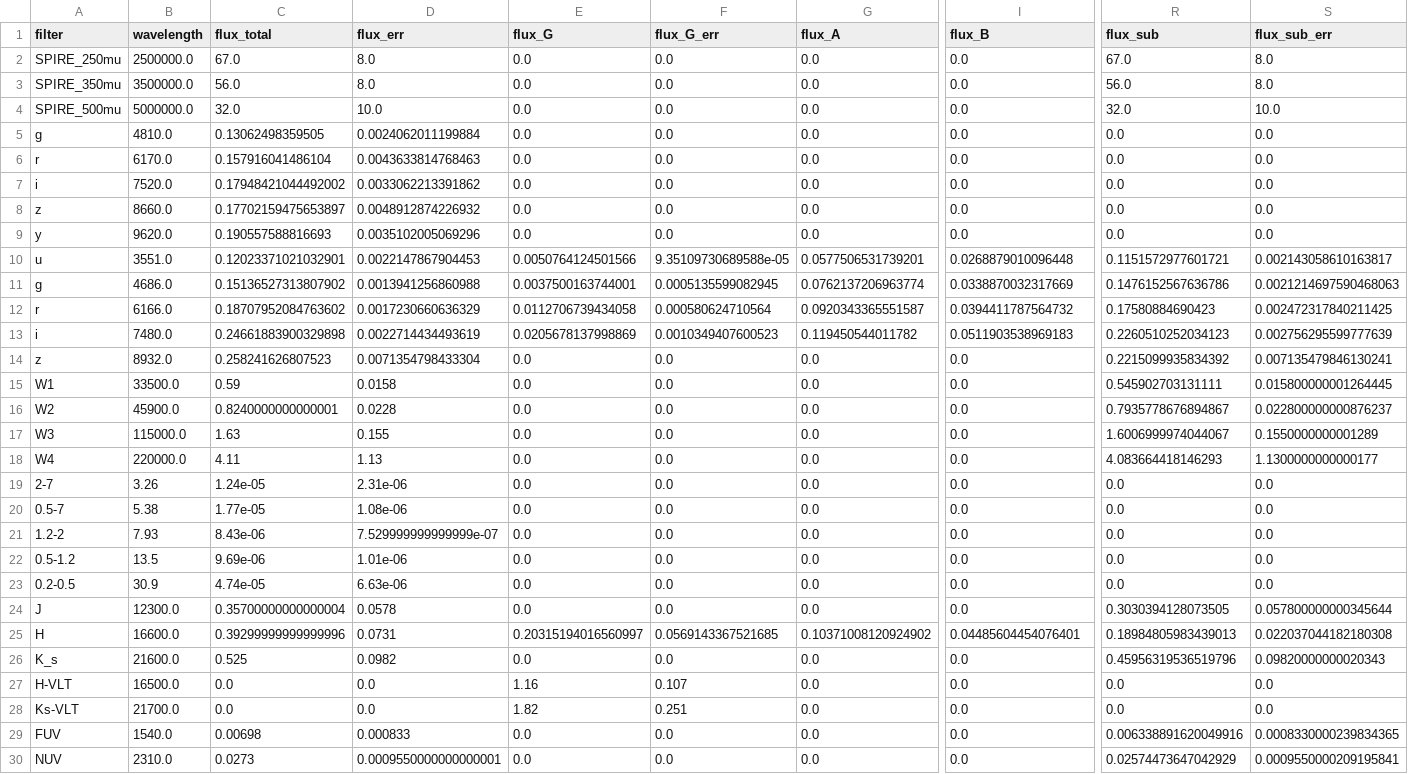
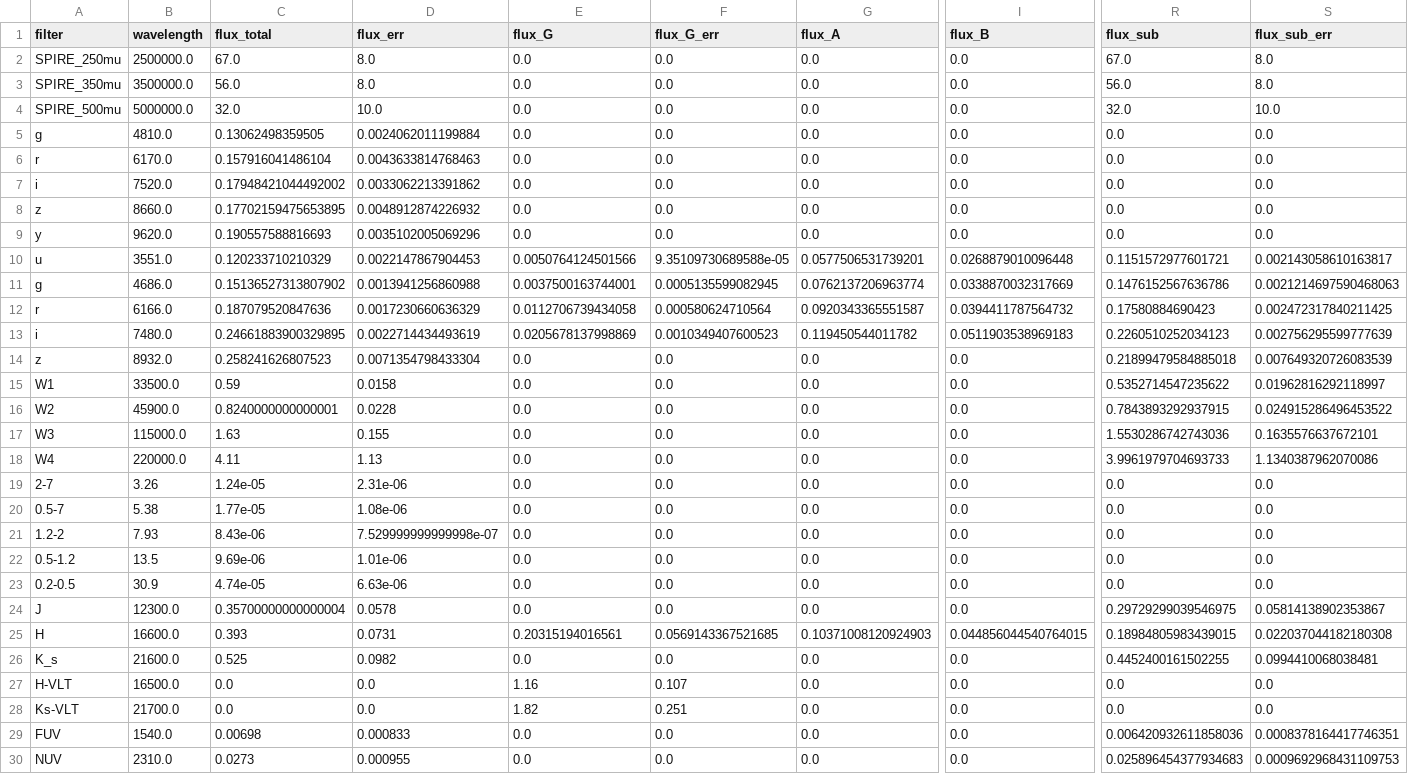
Before and after one commit to ikhebgeenaccount/lensed-qso-brp-2022, a CSV file: data/J0924+0219/sed.csv, drawn as a sheet; only a part is shown, gaps mark what is left out; the diff names each change by its address in the sheet, - before the commit and + after, or states it on an @@ line.

```diff
--- a/data/J0924+0219/sed.csv
+++ b/data/J0924+0219/sed.csv
-C8 (flux_total): 0.17702159475653897
+C8 (flux_total): 0.17702159475653895
-C10 (flux_total): 0.12023371021032901
+C10 (flux_total): 0.120233710210329
-C12 (flux_total): 0.18707952084763602
+C12 (flux_total): 0.187079520847636
-C13 (flux_total): 0.24661883900329898
+C13 (flux_total): 0.24661883900329895
-R14 (flux_sub): 0.2215099935834392
+R14 (flux_sub): 0.21899479584885018
-S14 (flux_sub_err): 0.007135479846130241
+S14 (flux_sub_err): 0.007649320726083539
-R15 (flux_sub): 0.545902703131111
+R15 (flux_sub): 0.5352714547235622
-S15 (flux_sub_err): 0.015800000001264445
+S15 (flux_sub_err): 0.01962816292118997
-R16 (flux_sub): 0.7935778676894867
+R16 (flux_sub): 0.7843893292937915
-S16 (flux_sub_err): 0.022800000000876237
+S16 (flux_sub_err): 0.024915286496453522
-R17 (flux_sub): 1.6006999974044067
+R17 (flux_sub): 1.5530286742743036
-S17 (flux_sub_err): 0.1550000000001289
+S17 (flux_sub_err): 0.1635576637672101
-R18 (flux_sub): 4.083664418146293
+R18 (flux_sub): 3.9961979704693733
-S18 (flux_sub_err): 1.1300000000000177
+S18 (flux_sub_err): 1.1340387962070086
-D21 (flux_err): 7.529999999999999e-07
+D21 (flux_err): 7.529999999999998e-07
-R24 (flux_sub): 0.3030394128073505
+R24 (flux_sub): 0.29729299039546975
-S24 (flux_sub_err): 0.057800000000345644
+S24 (flux_sub_err): 0.05814138902353867
-C25 (flux_total): 0.39299999999999996
+C25 (flux_total): 0.393
-E25 (flux_G): 0.20315194016560997
+E25 (flux_G): 0.20315194016561
-G25 (flux_A): 0.10371008120924902
+G25 (flux_A): 0.10371008120924903
-I25 (flux_B): 0.04485604454076401
+I25 (flux_B): 0.044856044540764015
-R25 (flux_sub): 0.18984805983439013
+R25 (flux_sub): 0.18984805983439015
-R26 (flux_sub): 0.45956319536519796
+R26 (flux_sub): 0.4452400161502255
-S26 (flux_sub_err): 0.09820000000020343
+S26 (flux_sub_err): 0.0994410068038481
-R29 (flux_sub): 0.006338891620049916
+R29 (flux_sub): 0.006420932611858036
-S29 (flux_sub_err): 0.0008330000239834365
+S29 (flux_sub_err): 0.0008378164417746351
-D30 (flux_err): 0.0009550000000000001
+D30 (flux_err): 0.000955
-R30 (flux_sub): 0.02574473647042929
+R30 (flux_sub): 0.025896454377934683
-S30 (flux_sub_err): 0.0009550000209195841
+S30 (flux_sub_err): 0.0009692968431109753
```
Also changed, not shown: data/J0806+2006/sed.csv, 3 other files.
